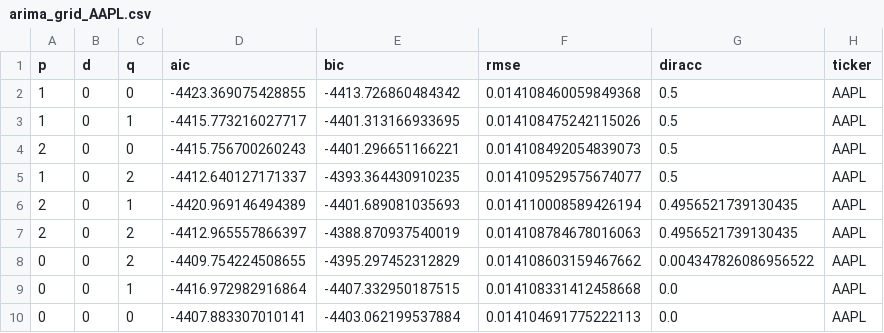
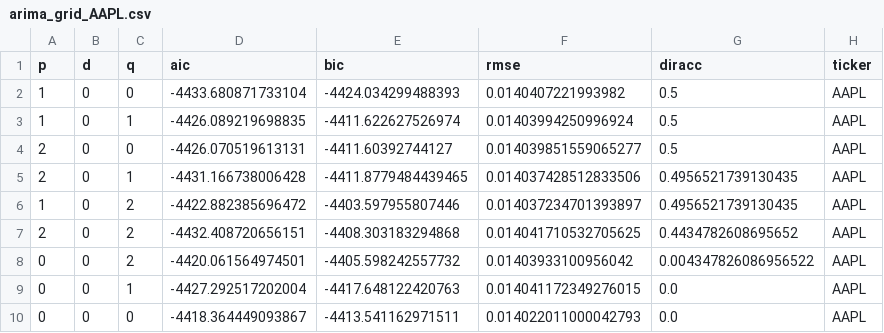
Before and after one commit to souhailchenaoua/QuantCast, a CSV file: data/processed/arima_grid_AAPL.csv, drawn as a sheet.

```diff
--- a/data/processed/arima_grid_AAPL.csv
+++ b/data/processed/arima_grid_AAPL.csv
@@ -1,10 +1,10 @@
 p,d,q,aic,bic,rmse,diracc,ticker
-1,0,0,-4423.369075428855,-4413.726860484342,0.014108460059849368,0.5,AAPL
-1,0,1,-4415.773216027717,-4401.313166933695,0.014108475242115026,0.5,AAPL
-2,0,0,-4415.756700260243,-4401.296651166221,0.014108492054839073,0.5,AAPL
-1,0,2,-4412.640127171337,-4393.364430910235,0.014109529575674077,0.5,AAPL
-2,0,1,-4420.969146494389,-4401.689081035693,0.014110008589426194,0.4956521739130435,AAPL
-2,0,2,-4412.965557866397,-4388.870937540019,0.014108784678016063,0.4956521739130435,AAPL
-0,0,2,-4409.754224508655,-4395.297452312829,0.014108603159467662,0.004347826086956522,AAPL
-0,0,1,-4416.972982916864,-4407.332950187515,0.014108331412458668,0.0,AAPL
-0,0,0,-4407.883307010141,-4403.062199537884,0.014104691775222113,0.0,AAPL
+1,0,0,-4433.680871733104,-4424.034299488393,0.0140407221993982,0.5,AAPL
+1,0,1,-4426.089219698835,-4411.622627526974,0.01403994250996924,0.5,AAPL
+2,0,0,-4426.070519613131,-4411.60392744127,0.014039851559065277,0.5,AAPL
+2,0,1,-4431.166738006428,-4411.8779484439465,0.014037428512833506,0.4956521739130435,AAPL
+1,0,2,-4422.882385696472,-4403.597955807446,0.014037234701393897,0.4956521739130435,AAPL
+2,0,2,-4432.408720656151,-4408.303183294868,0.014041710532705625,0.4434782608695652,AAPL
+0,0,2,-4420.061564974501,-4405.598242557732,0.01403933100956042,0.004347826086956522,AAPL
+0,0,1,-4427.292517202004,-4417.648122420763,0.014041172349276015,0.0,AAPL
+0,0,0,-4418.364449093867,-4413.541162971511,0.014022011000042793,0.0,AAPL
```
Also changed, not shown: data/processed/arima_grid_INTC.csv, data/processed/arima_results.csv, 5 other files.
